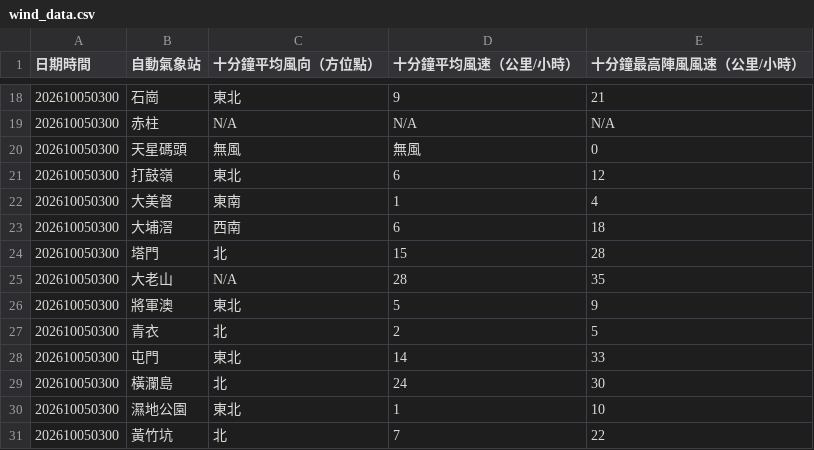
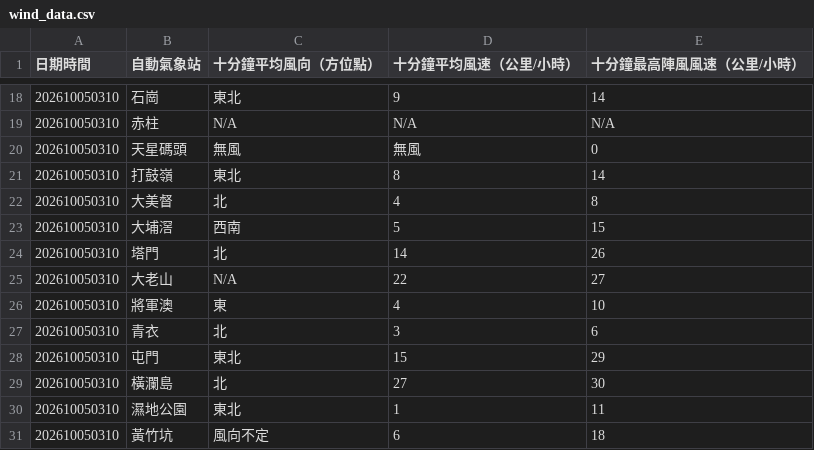
Before and after one commit to dannytcchan00/0Data, a CSV file: data/wind_data.csv, drawn as a sheet; only a part is shown, gaps mark what is left out; the diff covers the shown part only.

```diff
--- a/data/wind_data.csv
+++ b/data/wind_data.csv
@@ -18,14 +18,14 @@
-202610050300,石崗,東北,9,21
-202610050300,赤柱,N/A,N/A,N/A
-202610050300,天星碼頭,無風,無風,0,
-202610050300,打鼓嶺,東北,6,12
-202610050300,大美督,東南,1,4
-202610050300,大埔滘,西南,6,18
-202610050300,塔門,北,15,28
-202610050300,大老山,N/A,28,35
-202610050300,將軍澳,東北,5,9
-202610050300,青衣,北,2,5
-202610050300,屯門,東北,14,33
-202610050300,橫瀾島,北,24,30
-202610050300,濕地公園,東北,1,10
-202610050300,黃竹坑,北,7,22
+202610050310,石崗,東北,9,14
+202610050310,赤柱,N/A,N/A,N/A
+202610050310,天星碼頭,無風,無風,0,
+202610050310,打鼓嶺,東北,8,14
+202610050310,大美督,北,4,8
+202610050310,大埔滘,西南,5,15
+202610050310,塔門,北,14,26
+202610050310,大老山,N/A,22,27
+202610050310,將軍澳,東,4,10
+202610050310,青衣,北,3,6
+202610050310,屯門,東北,15,29
+202610050310,橫瀾島,北,27,30
+202610050310,濕地公園,東北,1,11
+202610050310,黃竹坑,風向不定,6,18
```
Also changed, not shown: 47 edited cells elsewhere in this file, data/latest_1min_humidity.csv, data/maxmin_data.csv, 8 other files.
